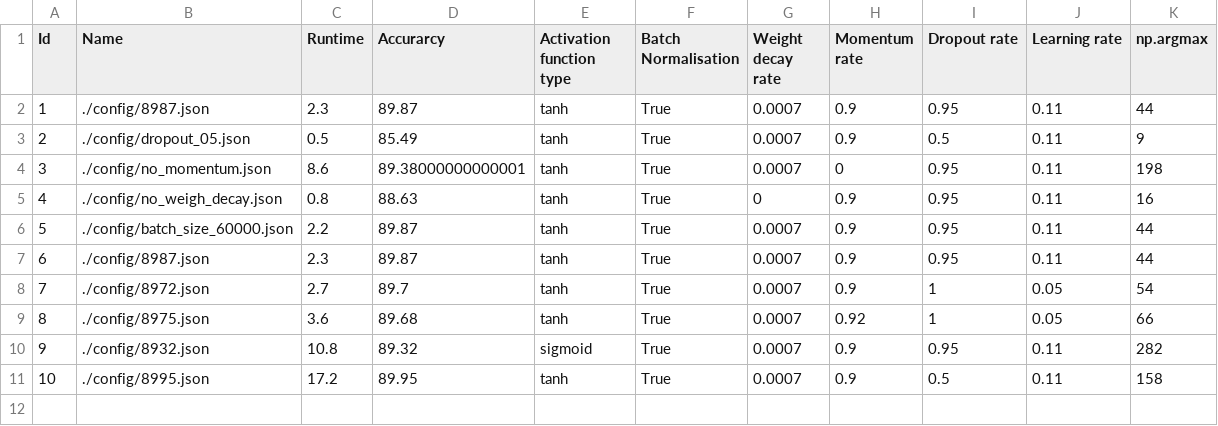
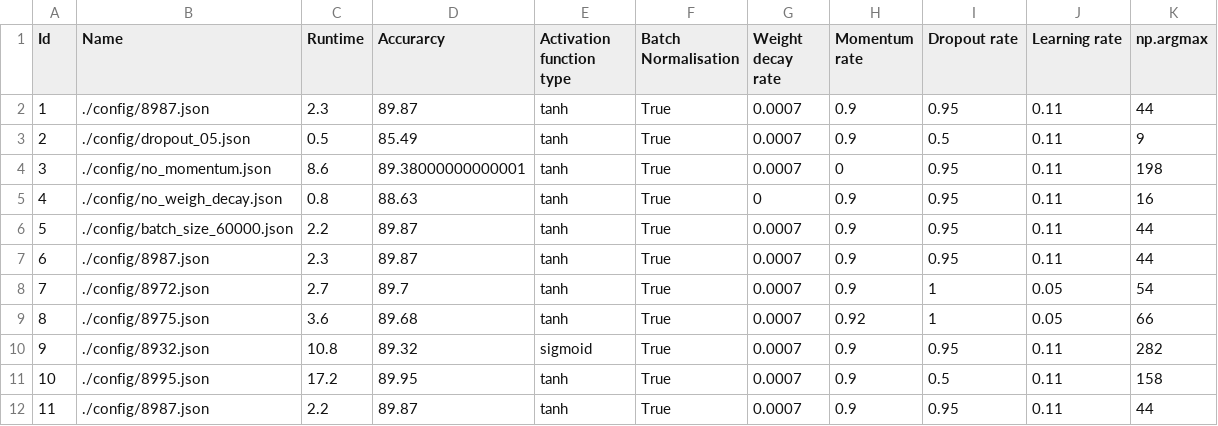
Before and after one commit to cc20002002/Neural-Networks, a CSV file: output/runlogs.csv, drawn as a sheet; the diff names each change by its address in the sheet, - before the commit and + after, or states it on an @@ line.

```diff
--- a/output/runlogs.csv
+++ b/output/runlogs.csv
+row 12: 11 | ./config/8987.json | 2.2 | 89.87 | tanh | True | 0.0007 | 0.9 | 0.95 | 0.11 | 44
```
Also changed, not shown: 1 other file.
